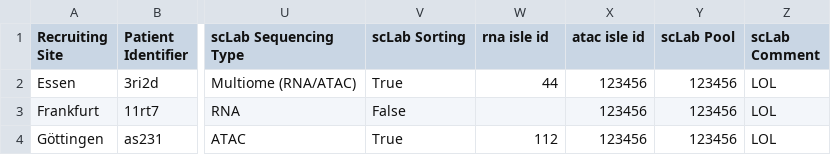
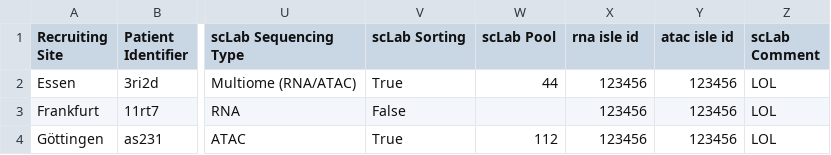
Before and after one commit to ICCB-Cologne/limetrack, a CSV file: csv-files/csv_file_init.csv, drawn as a sheet; only a part is shown, gaps mark what is left out; the diff names each change by its address in the sheet, - before the commit and + after, or states it on an @@ line.

```diff
--- a/csv-files/csv_file_init.csv
+++ b/csv-files/csv_file_init.csv
-W1: rna isle id
+W1: scLab Pool
-X1: atac isle id
+X1: rna isle id
-Y1: scLab Pool
+Y1: atac isle id
```
Also changed, not shown: csv-files/all_groups_csv_insert_one_record.csv, 1 other file.
